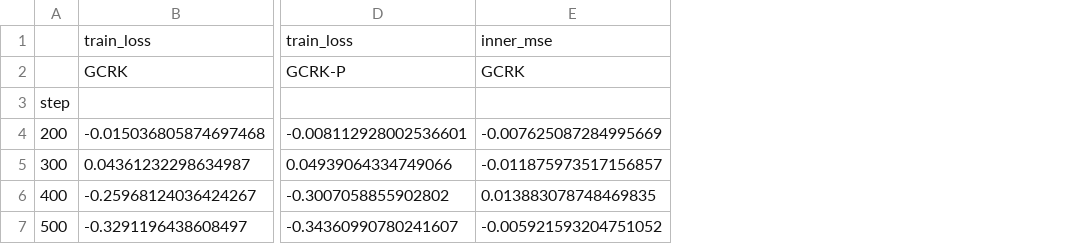
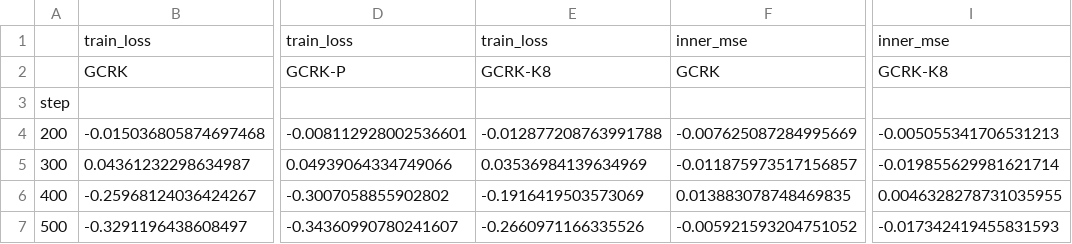
Before and after one commit to ShuaiWang-Castle/asymode-open-data, a CSV file: experiments/open_gcrk_20260919/results/r2/controls_curves_vs_W.csv, drawn as a sheet; only a part is shown, gaps mark what is left out; the diff names each change by its address in the sheet, - before the commit and + after, or states it on an @@ line.

```diff
--- a/experiments/open_gcrk_20260919/results/r2/controls_curves_vs_W.csv
+++ b/experiments/open_gcrk_20260919/results/r2/controls_curves_vs_W.csv
+column E, rows 1-7: train_loss | GCRK-K8 |  | -0.012877208763991788 | 0.03536984139634969 | -0.1916419503573069 | -0.2660971166335526
+column I, rows 1-7: inner_mse | GCRK-K8 |  | -0.005055341706531213 | -0.019855629981621714 | 0.0046328278731035955 | -0.017342419455831593
```
Also changed, not shown: experiments/open_gcrk_20260919/results/r2/controls_bootstrap.csv, experiments/open_gcrk_20260919/results/r2/controls_main.csv, 2 other files.
